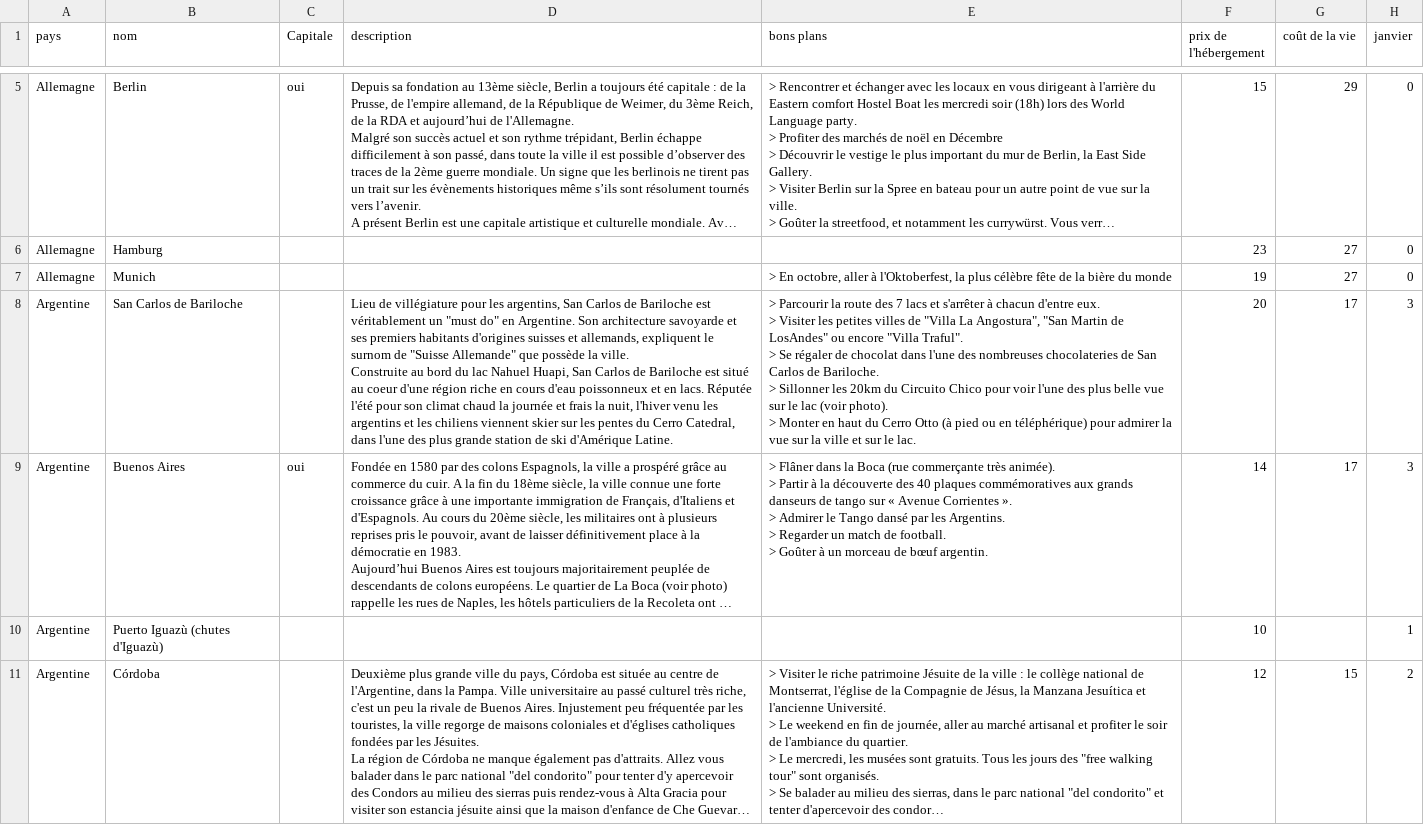
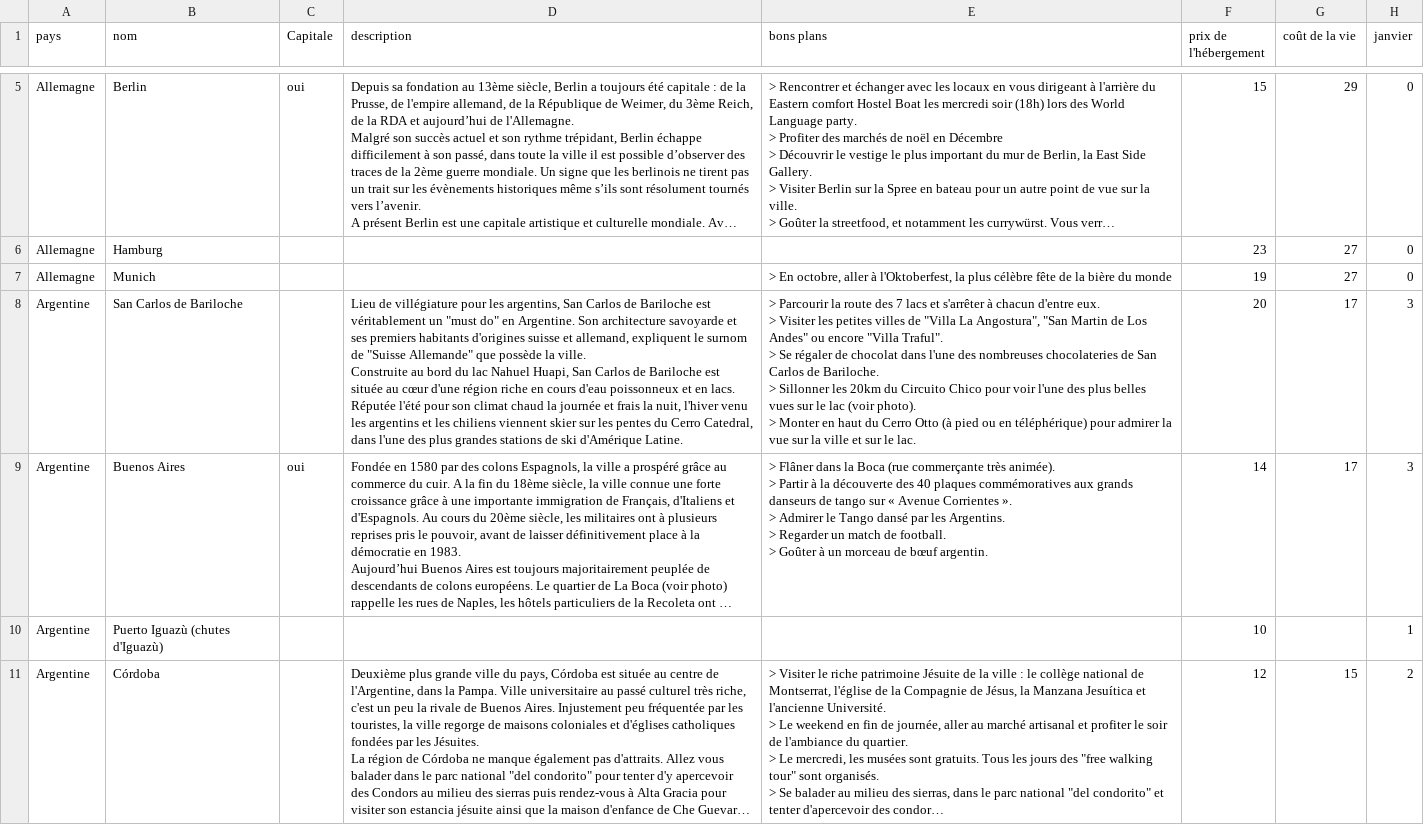
Before and after one commit to guilhemVB/Pegase, a CSV file: web/files/destinations.csv, drawn as a sheet; only a part is shown, gaps mark what is left out; long unchanged cells end in …; ↵ is a line break in a cell; the diff covers the shown part only; the diff names each change by its address in the sheet, - before the commit and + after, or states it on an @@ line.

```diff
--- a/web/files/destinations.csv
+++ b/web/files/destinations.csv
-D8 (description): …habitants d'origines suisses et allemands, expliquent le surnom de "Suisse Allemande" que possède la ville. ↵ Construite au bord du lac Nahuel Huapi, San Carlos de Bariloche est situé au coeur d'une région riche en cours d'eau poissonneux et en lacs. Réputée l'été pour son climat chaud la journée et frais la nuit, l'hiver venu les argentins et les chiliens viennent skier sur les pentes du Cerro Catedral, dans l'une des plus grande station de ski…
+D8 (description): …habitants d'origines suisse et allemand, expliquent le surnom de "Suisse Allemande" que possède la ville. ↵ Construite au bord du lac Nahuel Huapi, San Carlos de Bariloche est située au cœur d'une région riche en cours d'eau poissonneux et en lacs. Réputée l'été pour son climat chaud la journée et frais la nuit, l'hiver venu les argentins et les chiliens viennent skier sur les pentes du Cerro Catedral, dans l'une des plus grandes stations de ski…
-E8 (bons plans): …Martin de LosAndes" ou encore "Villa Traful". ↵ > Se régaler de chocolat dans l'une des nombreuses chocolateries de San Carlos de Bariloche. ↵ > Sillonner les 20km du Circuito Chico pour voir l'une des plus belle vue sur le…
+E8 (bons plans): …Martin de Los Andes" ou encore "Villa Traful". ↵ > Se régaler de chocolat dans l'une des nombreuses chocolateries de San Carlos de Bariloche. ↵ > Sillonner les 20km du Circuito Chico pour voir l'une des plus belles vues sur le…
```
Also changed, not shown: 1 added row and 4 edited cells elsewhere in this file, 4 other files.
